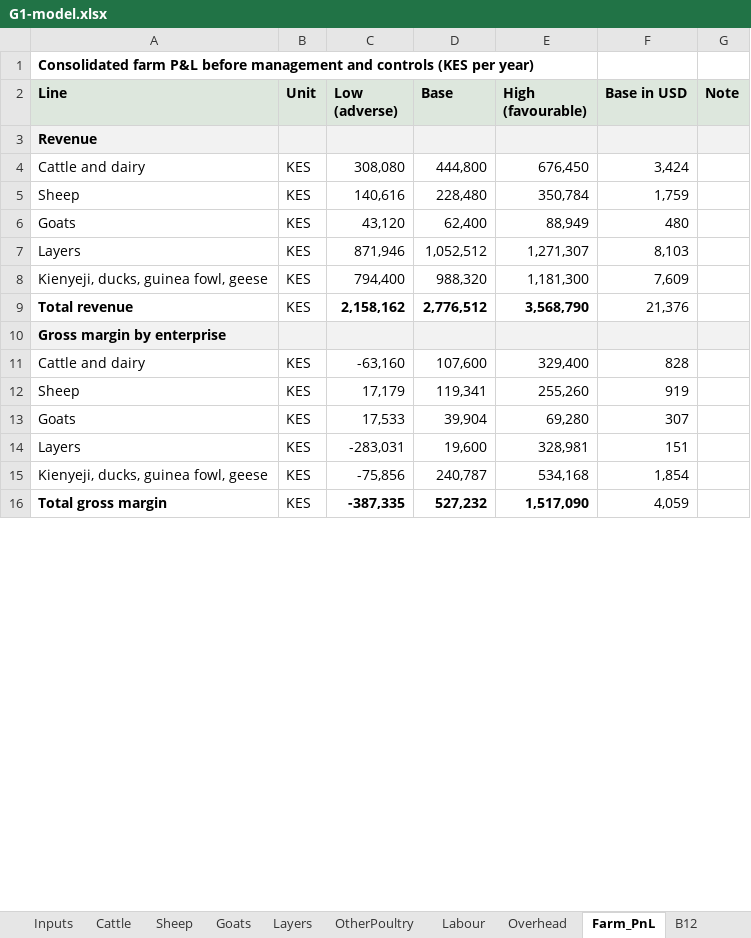
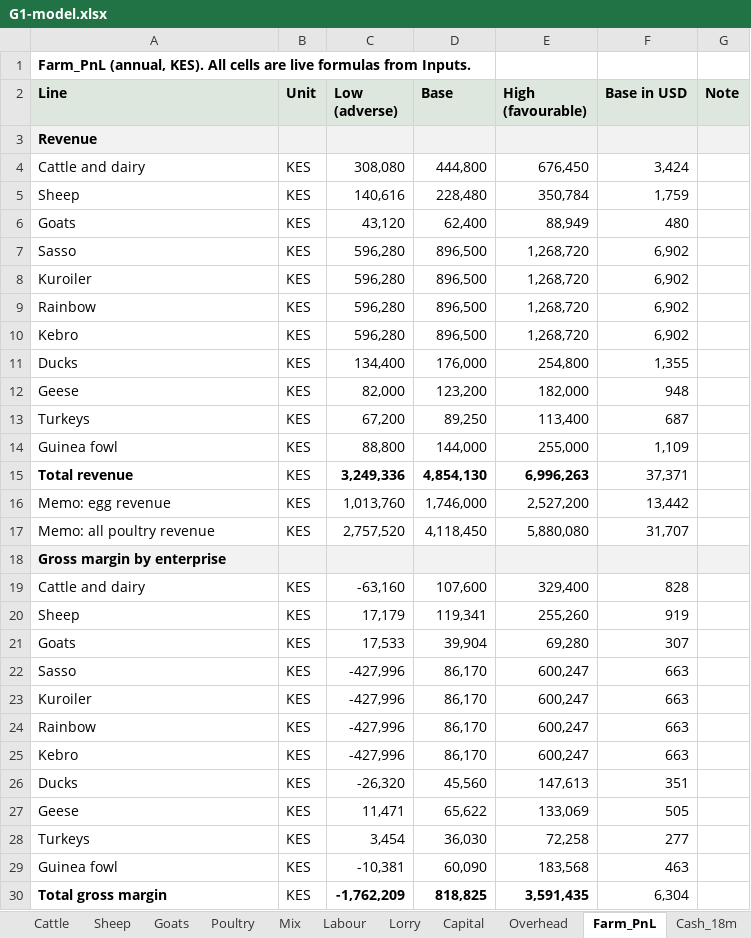
Before and after one commit to bkkirui/myproject, an Excel workbook: farm-plan/gate0/G1-model.xlsx, sheet Farm_PnL, drawn as a sheet; only a part is shown; values as stored, in another font and other column widths than the file's, no borders; removed rows and columns are numbered as before the commit, all else as after; the diff covers the shown part only; the diff names each change by its address in the sheet, - before the commit and + after, or states it on an @@ line.

```diff
--- a/farm-plan/gate0/G1-model.xlsx (sheet Farm_PnL)
+++ b/farm-plan/gate0/G1-model.xlsx (sheet Farm_PnL)
-sheet tab: Layers
+sheet tab: Poultry
-sheet tab: OtherPoultry
+sheet tab: Mix
+sheet tab: Lorry
+sheet tab: Capital
+sheet tab: Cash_18m
-A1 (Line): Consolidated farm P&L before management and controls (KES per year)
+A1 (Line): Farm_PnL (annual, KES). All cells are live formulas from Inputs.
-row 7: Layers | KES | 871,946 | 1,052,512 | 1,271,307 | 8,103
-row 8: Kienyeji, ducks, guinea fowl, geese | KES | 794,400 | 988,320 | 1,181,300 | 7,609
+row 7: Sasso | KES | 596,280 | 896,500 | 1,268,720 | 6,902
+row 8: Kuroiler | KES | 596,280 | 896,500 | 1,268,720 | 6,902
+row 9: Rainbow | KES | 596,280 | 896,500 | 1,268,720 | 6,902
+row 10: Kebro | KES | 596,280 | 896,500 | 1,268,720 | 6,902
+row 11: Ducks | KES | 134,400 | 176,000 | 254,800 | 1,355
+row 12: Geese | KES | 82,000 | 123,200 | 182,000 | 948
+row 13: Turkeys | KES | 67,200 | 89,250 | 113,400 | 687
+row 14: Guinea fowl | KES | 88,800 | 144,000 | 255,000 | 1,109
-C15 (Low (adverse)): 2,158,162
+C15 (Low (adverse)): 3,249,336
-D15 (Base): 2,776,512
+D15 (Base): 4,854,130
-E15 (High (favourable)): 3,568,790
+E15 (High (favourable)): 6,996,263
-F15 (Base in USD): 21,376
+F15 (Base in USD): 37,371
+row 16: Memo: egg revenue | KES | 1,013,760 | 1,746,000 | 2,527,200 | 13,442
+row 17: Memo: all poultry revenue | KES | 2,757,520 | 4,118,450 | 5,880,080 | 31,707
-row 14: Layers | KES | -283,031 | 19,600 | 328,981 | 151
-row 15: Kienyeji, ducks, guinea fowl, geese | KES | -75,856 | 240,787 | 534,168 | 1,854
+row 22: Sasso | KES | -427,996 | 86,170 | 600,247 | 663
+row 23: Kuroiler | KES | -427,996 | 86,170 | 600,247 | 663
+row 24: Rainbow | KES | -427,996 | 86,170 | 600,247 | 663
+row 25: Kebro | KES | -427,996 | 86,170 | 600,247 | 663
+row 26: Ducks | KES | -26,320 | 45,560 | 147,613 | 351
+row 27: Geese | KES | 11,471 | 65,622 | 133,069 | 505
+row 28: Turkeys | KES | 3,454 | 36,030 | 72,258 | 277
+row 29: Guinea fowl | KES | -10,381 | 60,090 | 183,568 | 463
-C30 (Low (adverse)): -387,335
+C30 (Low (adverse)): -1,762,209
-D30 (Base): 527,232
+D30 (Base): 818,825
-E30 (High (favourable)): 1,517,090
+E30 (High (favourable)): 3,591,435
-F30 (Base in USD): 4,059
+F30 (Base in USD): 6,304
```
Also changed, not shown: 16 added rows, 11 removed rows and 44 edited cells elsewhere in this sheet, sheet Inputs, sheet Poultry, sheet B12, sheet Scenarios, sheet Mix, sheet Labour, 6 more sheets, other sheet tabs, formulas that keep their value, 2 other files.
